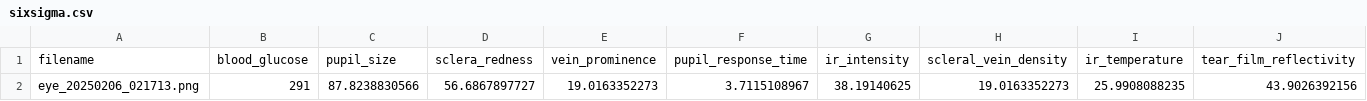
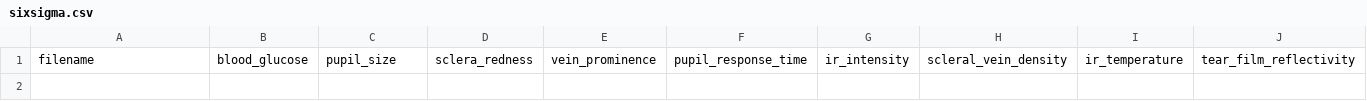
Before and after one commit to jtb21091/EyeBloodGlucose, a CSV file: sixsigma.csv, drawn as a sheet; only a part is shown; rows hold the shown columns only; the diff names each change by its address in the sheet, - before the commit and + after, or states it on an @@ line.

```diff
--- a/sixsigma.csv
+++ b/sixsigma.csv
-row 2: eye_20250206_021713.png | 291 | 87.8238830566 | 56.6867897727 | 19.0163352273 | 3.7115108967 | 38.19140625 | 19.0163352273 | 25.9908088235 | 43.9026392156
```
Also changed, not shown: 1 other file.
